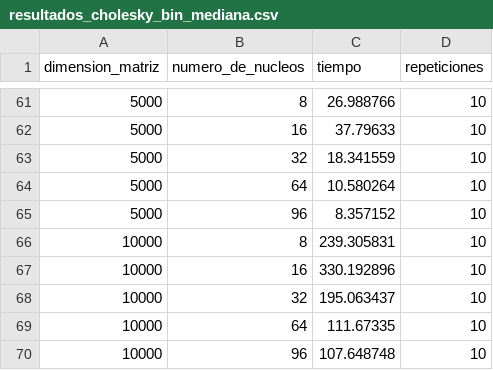
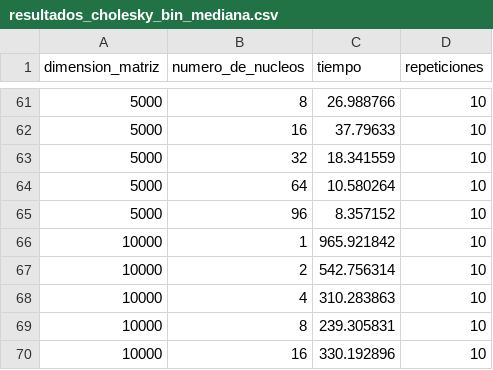
Before and after one commit to MPrrado/Cholesky-HPC, a CSV file: Cholesky-Right-Look/resultados_cholesky_bin_mediana.csv, drawn as a sheet; only a part is shown, gaps mark what is left out; the shorter side is filled out with more unchanged rows; the diff names each change by its address in the sheet, - before the commit and + after, or states it on an @@ line.

```diff
--- a/Cholesky-Right-Look/resultados_cholesky_bin_mediana.csv
+++ b/Cholesky-Right-Look/resultados_cholesky_bin_mediana.csv
+row 66: 10000 | 1 | 965.921842 | 10
+row 67: 10000 | 2 | 542.756314 | 10
+row 68: 10000 | 4 | 310.283863 | 10
```
Also changed, not shown: Cholesky-Right-Look/resultados_cholesky_bin.csv, Cholesky-Right-Look/resultados_cholesky_txt.csv, 1 other file.
